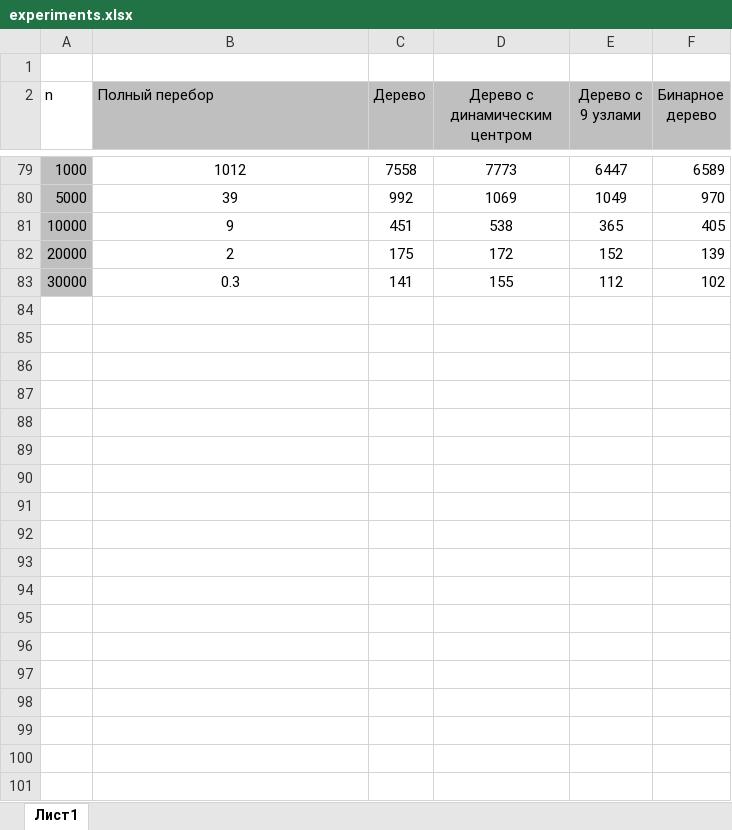
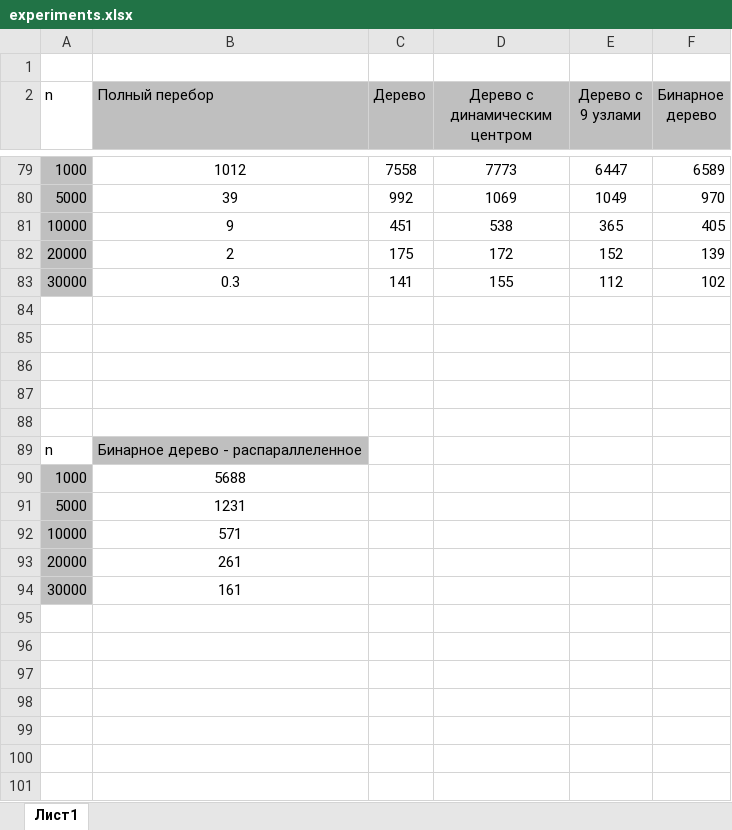
Before and after one commit to fairay/2D-Collision-detection, an Excel workbook: docs/research/experiments.xlsx, sheet Лист1, drawn as a sheet; only a part is shown, gaps mark what is left out; values as stored, in another font and other column widths than the file's, no borders; charts and pictures not drawn; the diff covers the shown part only; the diff names each change by its address in the sheet, - before the commit and + after, or states it on an @@ line.

Commit message:
ADD: some details in research

```diff
--- a/docs/research/experiments.xlsx (sheet Лист1)
+++ b/docs/research/experiments.xlsx (sheet Лист1)
+row 84: (empty)
+row 85: (empty)
+row 86: (empty)
+row 87: (empty)
+row 88: (empty)
+row 89: n | Бинарное дерево - распараллеленное
+row 90: 1000 | 5688
+row 91: 5000 | 1231
+row 92: 10000 | 571
+row 93: 20000 | 261
+row 94: 30000 | 161
+row 95: (empty)
+row 96: (empty)
+row 97: (empty)
+row 98: (empty)
+row 99: (empty)
+row 100: (empty)
+row 101: (empty)
```
Also changed, not shown: 14 added rows elsewhere in this sheet, charts or pictures, 12 other files.
